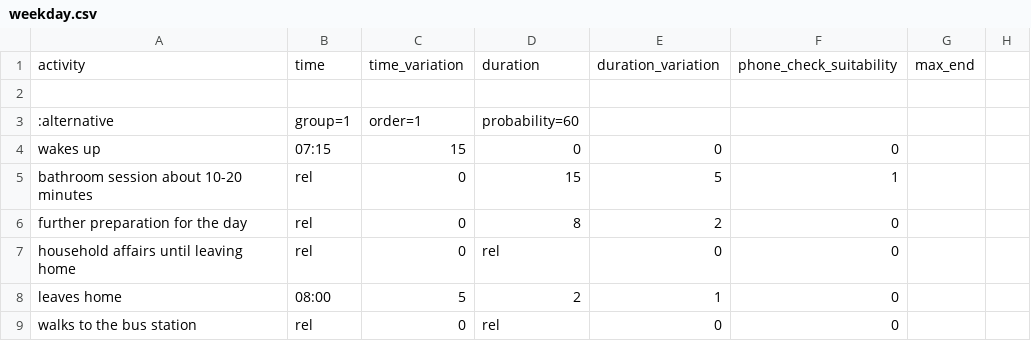
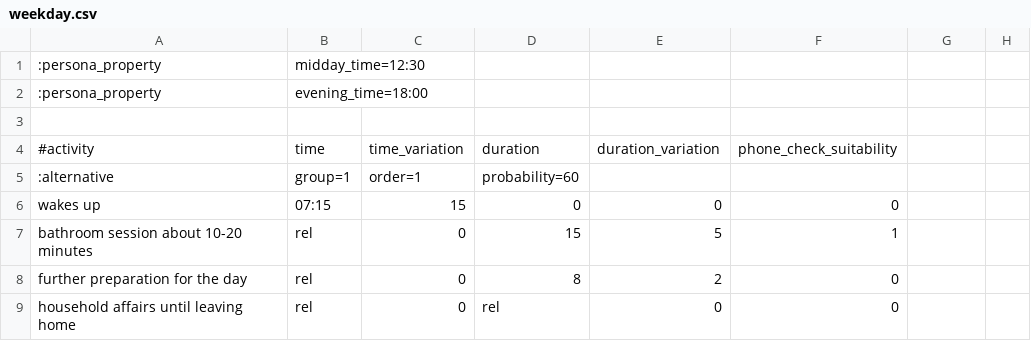
Before and after one commit to suatgonul/RL4JITAI, a CSV file: src/main/resources/persona/officejob/weekday.csv, drawn as a sheet; only a part is shown; the shorter side is filled out with more unchanged rows.

```diff
--- a/src/main/resources/persona/officejob/weekday.csv
+++ b/src/main/resources/persona/officejob/weekday.csv
@@ -1,3 +1,5 @@
-activity,time,time_variation,duration,duration_variation,phone_check_suitability,max_end
+:persona_property,midday_time=12:30
+:persona_property,evening_time=18:00
 
+#activity,time,time_variation,duration,duration_variation,phone_check_suitability
 :alternative,group=1,order=1,probability=60
```
Also changed, not shown: 18 other files.
